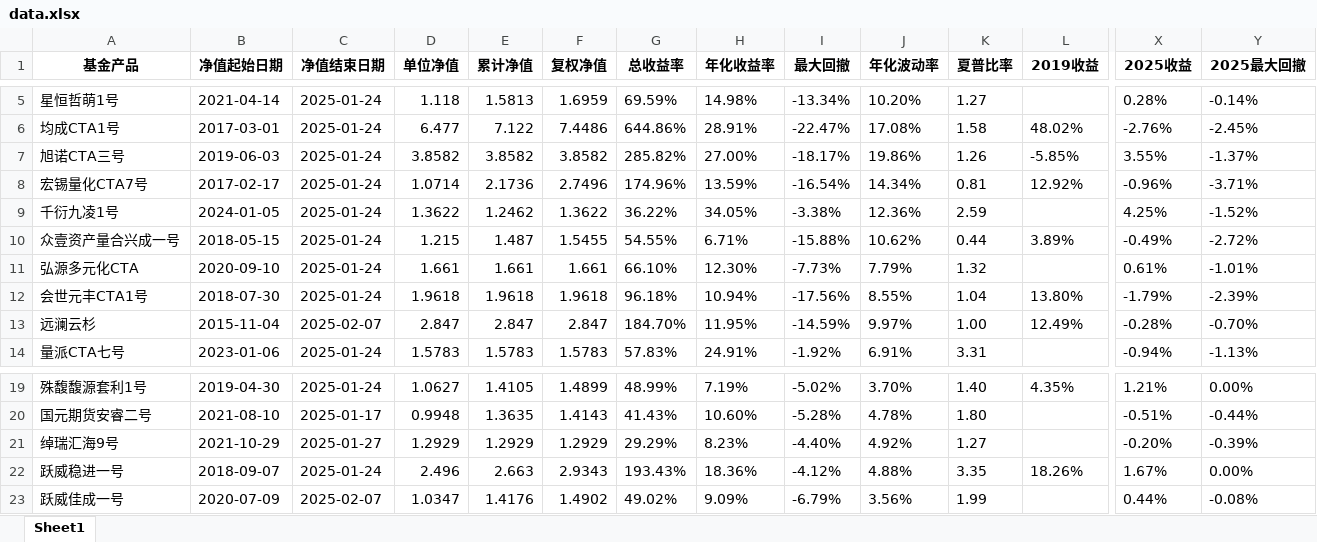
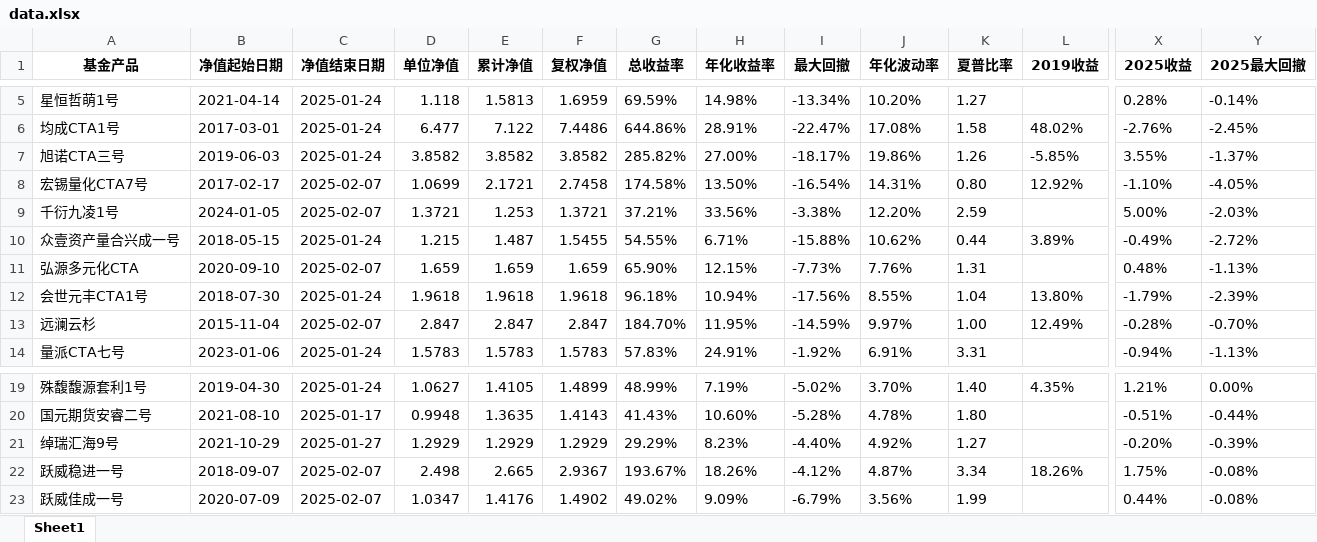
Before and after one commit to Slow-birds/Private_nav_research, an Excel workbook: data.xlsx, sheet Sheet1, drawn as a sheet; only a part is shown, gaps mark what is left out; values as stored, in another font and other column widths than the file's, no borders; the diff covers the shown part only; the diff names each change by its address in the sheet, - before the commit and + after, or states it on an @@ line.

```diff
--- a/data.xlsx (sheet Sheet1)
+++ b/data.xlsx (sheet Sheet1)
-C8:C9 (净值结束日期): 2025-01-24
+C8:C9 (净值结束日期): 2025-02-07
-D8 (单位净值): 1.0714
+D8 (单位净值): 1.0699
-E8 (累计净值): 2.1736
+E8 (累计净值): 2.1721
-F8 (复权净值): 2.7496
+F8 (复权净值): 2.7458
-G8 (总收益率): 174.96%
+G8 (总收益率): 174.58%
-H8 (年化收益率): 13.59%
+H8 (年化收益率): 13.50%
-J8 (年化波动率): 14.34%
+J8 (年化波动率): 14.31%
-K8 (夏普比率): 0.81
+K8 (夏普比率): 0.80
-X8 (2025收益): -0.96%
+X8 (2025收益): -1.10%
-Y8 (2025最大回撤): -3.71%
+Y8 (2025最大回撤): -4.05%
-D9 (单位净值): 1.3622
+D9 (单位净值): 1.3721
-E9 (累计净值): 1.2462
+E9 (累计净值): 1.253
-F9 (复权净值): 1.3622
+F9 (复权净值): 1.3721
-G9 (总收益率): 36.22%
+G9 (总收益率): 37.21%
-H9 (年化收益率): 34.05%
+H9 (年化收益率): 33.56%
-J9 (年化波动率): 12.36%
+J9 (年化波动率): 12.20%
-X9 (2025收益): 4.25%
+X9 (2025收益): 5.00%
-Y9 (2025最大回撤): -1.52%
+Y9 (2025最大回撤): -2.03%
-C11 (净值结束日期): 2025-01-24
+C11 (净值结束日期): 2025-02-07
-D11 (单位净值): 1.661
+D11 (单位净值): 1.659
-E11 (累计净值): 1.661
+E11 (累计净值): 1.659
-F11 (复权净值): 1.661
+F11 (复权净值): 1.659
-G11 (总收益率): 66.10%
+G11 (总收益率): 65.90%
-H11 (年化收益率): 12.30%
+H11 (年化收益率): 12.15%
-J11 (年化波动率): 7.79%
+J11 (年化波动率): 7.76%
-K11 (夏普比率): 1.32
+K11 (夏普比率): 1.31
-X11 (2025收益): 0.61%
+X11 (2025收益): 0.48%
-Y11 (2025最大回撤): -1.01%
+Y11 (2025最大回撤): -1.13%
-C22 (净值结束日期): 2025-01-24
+C22 (净值结束日期): 2025-02-07
-D22 (单位净值): 2.496
+D22 (单位净值): 2.498
-E22 (累计净值): 2.663
+E22 (累计净值): 2.665
-F22 (复权净值): 2.9343
+F22 (复权净值): 2.9367
-G22 (总收益率): 193.43%
+G22 (总收益率): 193.67%
-H22 (年化收益率): 18.36%
+H22 (年化收益率): 18.26%
-J22 (年化波动率): 4.88%
+J22 (年化波动率): 4.87%
-K22 (夏普比率): 3.35
+K22 (夏普比率): 3.34
-X22 (2025收益): 1.67%
+X22 (2025收益): 1.75%
-Y22 (2025最大回撤): 0.00%
+Y22 (2025最大回撤): -0.08%
```
Also changed, not shown: 9 edited cells elsewhere in this sheet, 31 other files.
